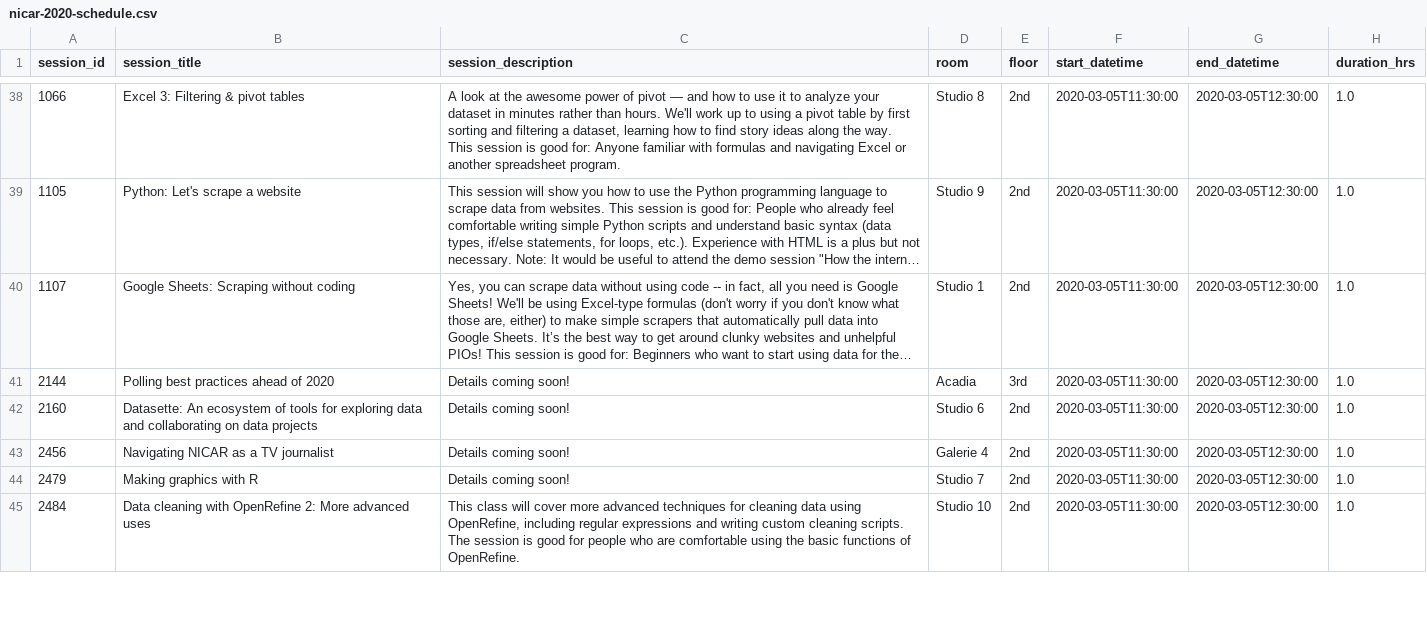
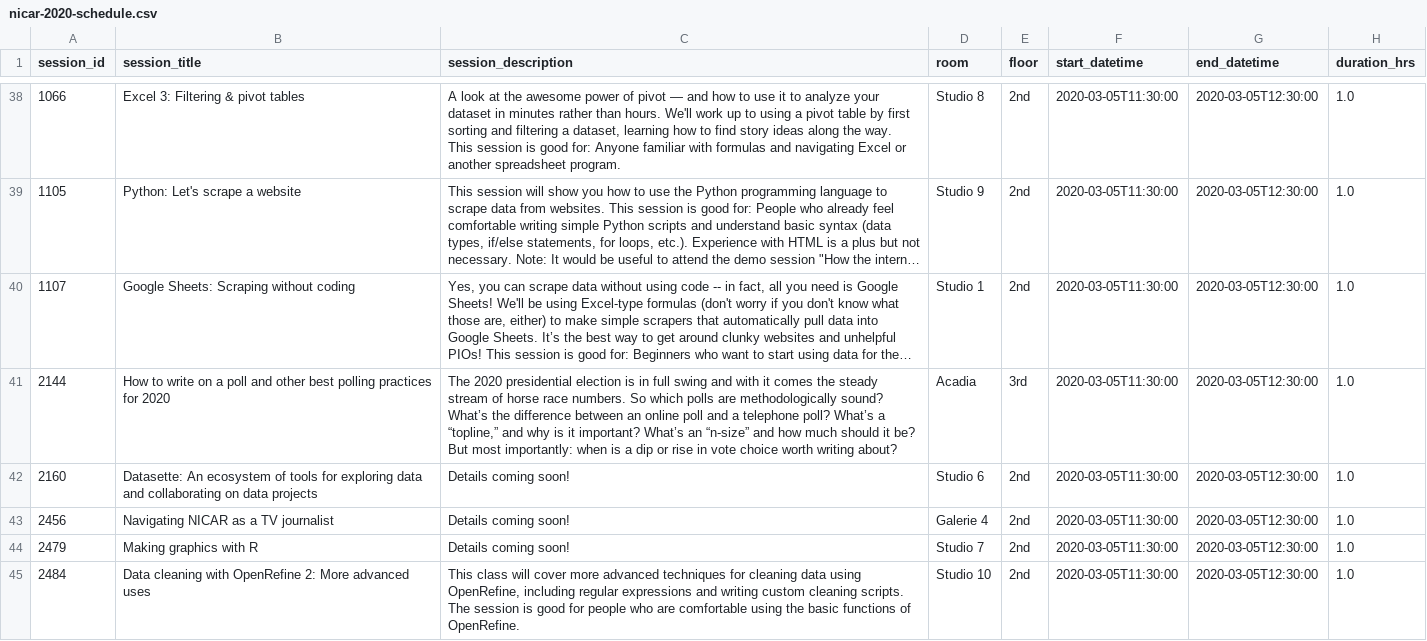
Before and after one commit to ireapps/nicar-2020-schedule, a CSV file: nicar-2020-schedule.csv, drawn as a sheet; only a part is shown, gaps mark what is left out; long unchanged cells end in …; the diff covers the shown part only; the diff names each change by its address in the sheet, - before the commit and + after, or states it on an @@ line.

```diff
--- a/nicar-2020-schedule.csv
+++ b/nicar-2020-schedule.csv
-B41 (session_title): Polling best practices ahead of 2020
+B41 (session_title): How to write on a poll and other best polling practices for 2020
-C41 (session_description): Details coming soon!
+C41 (session_description): The 2020 presidential election is in full swing and with it comes the steady stream of horse race numbers. So which polls are methodologically sound? What’s the difference between an online poll and a telephone poll? What’s a “topline,” and why is it important? What’s an “n-size” and how much should it be? But most importantly: when is a dip or rise in vote choice worth writing about?
```
Also changed, not shown: 17 edited cells elsewhere in this file, 3 other files.
